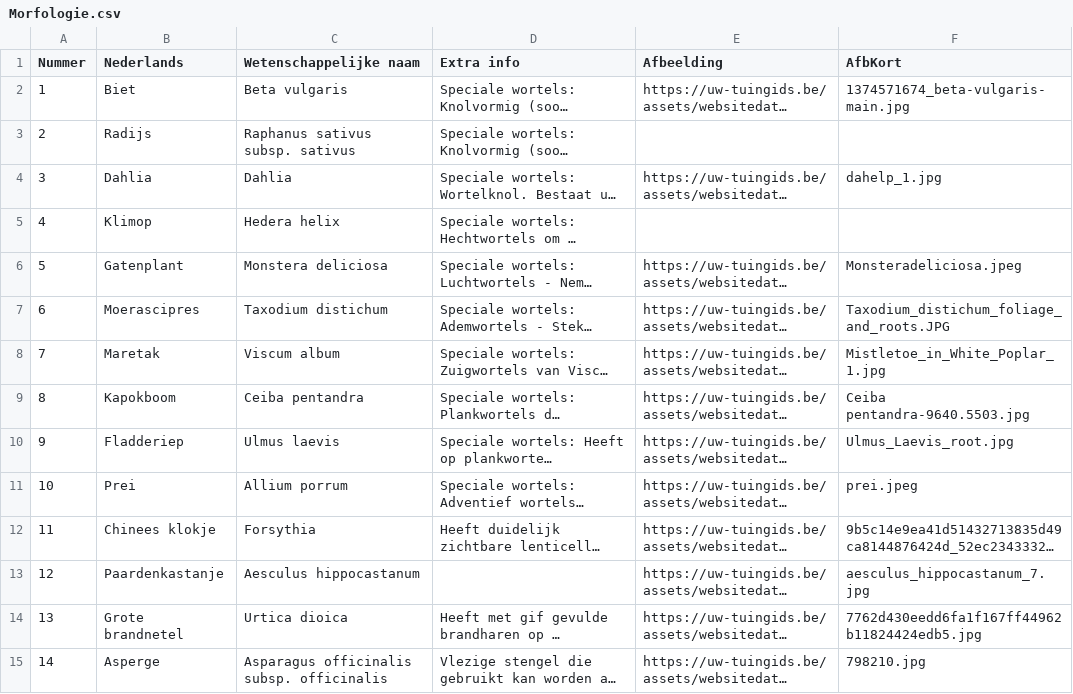
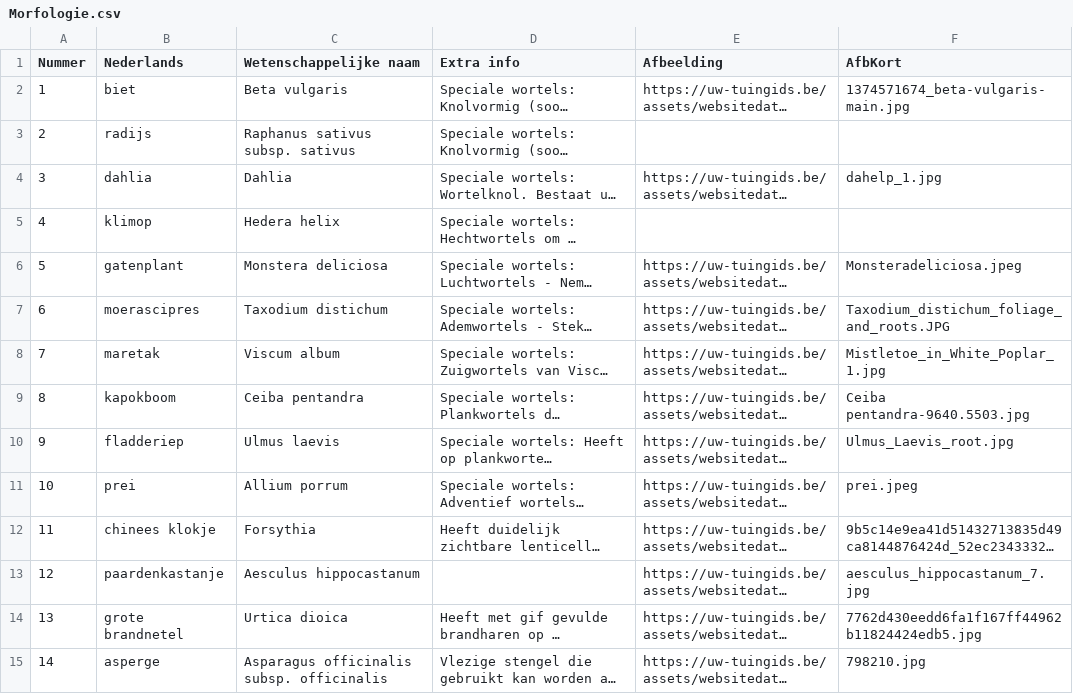
Before and after one commit to uwtuingids/plantnaamtester, a CSV file: Data/Morfologie.csv, drawn as a sheet; only a part is shown; long unchanged cells end in …; the diff covers the shown part only; the diff names each change by its address in the sheet, - before the commit and + after, or states it on an @@ line.

```diff
--- a/Data/Morfologie.csv
+++ b/Data/Morfologie.csv
-B2 (Nederlands): Biet
+B2 (Nederlands): biet
-B3 (Nederlands): Radijs
+B3 (Nederlands): radijs
-B4 (Nederlands): Dahlia
+B4 (Nederlands): dahlia
-B5 (Nederlands): Klimop
+B5 (Nederlands): klimop
-B6 (Nederlands): Gatenplant
+B6 (Nederlands): gatenplant
-B7 (Nederlands): Moerascipres
+B7 (Nederlands): moerascipres
-B8 (Nederlands): Maretak
+B8 (Nederlands): maretak
-B9 (Nederlands): Kapokboom
+B9 (Nederlands): kapokboom
-B10 (Nederlands): Fladderiep
+B10 (Nederlands): fladderiep
-B11 (Nederlands): Prei
+B11 (Nederlands): prei
-B12 (Nederlands): Chinees klokje
+B12 (Nederlands): chinees klokje
-B13 (Nederlands): Paardenkastanje
+B13 (Nederlands): paardenkastanje
-B14 (Nederlands): Grote brandnetel
+B14 (Nederlands): grote brandnetel
-B15 (Nederlands): Asperge
+B15 (Nederlands): asperge
```
Also changed, not shown: 62 edited cells elsewhere in this file, Data/Bladeren.csv, Data/PlantenLes1.csv, 3 other files.
